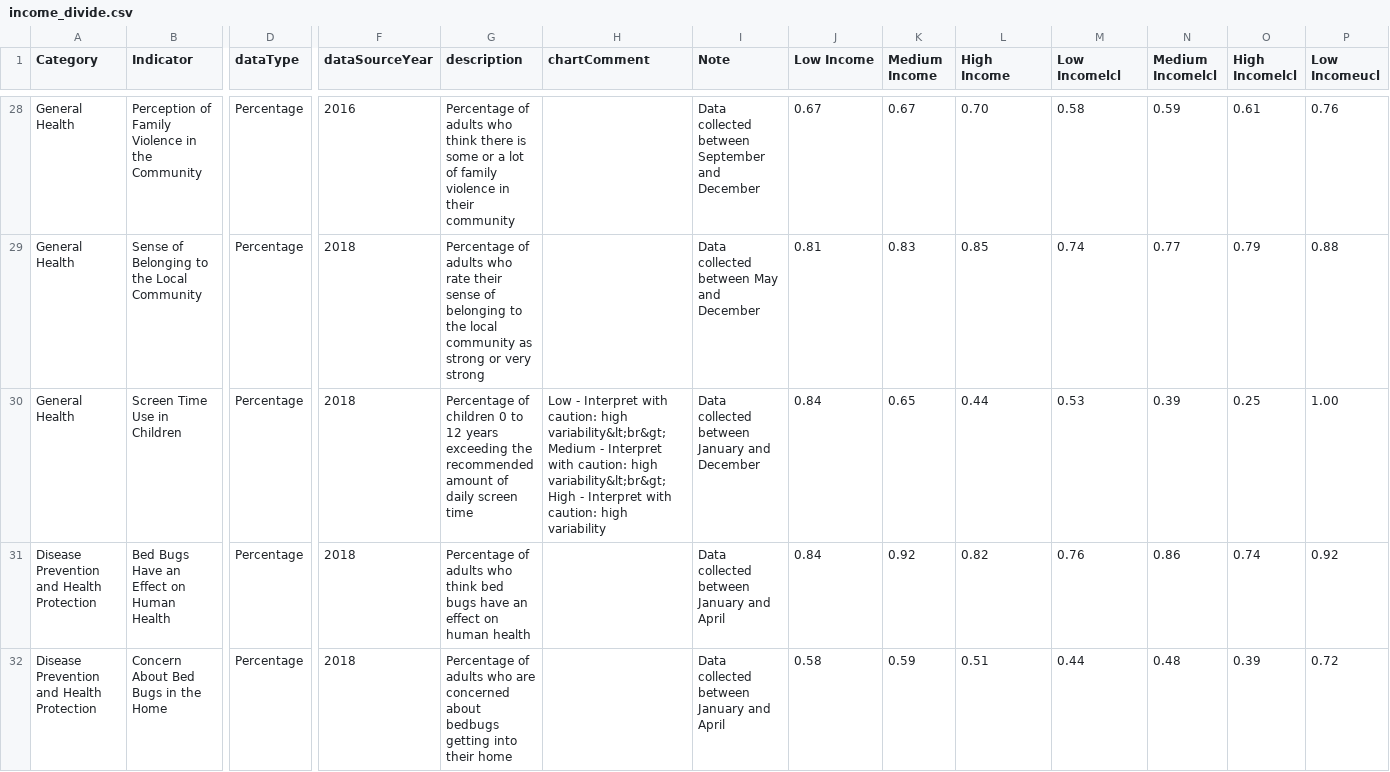
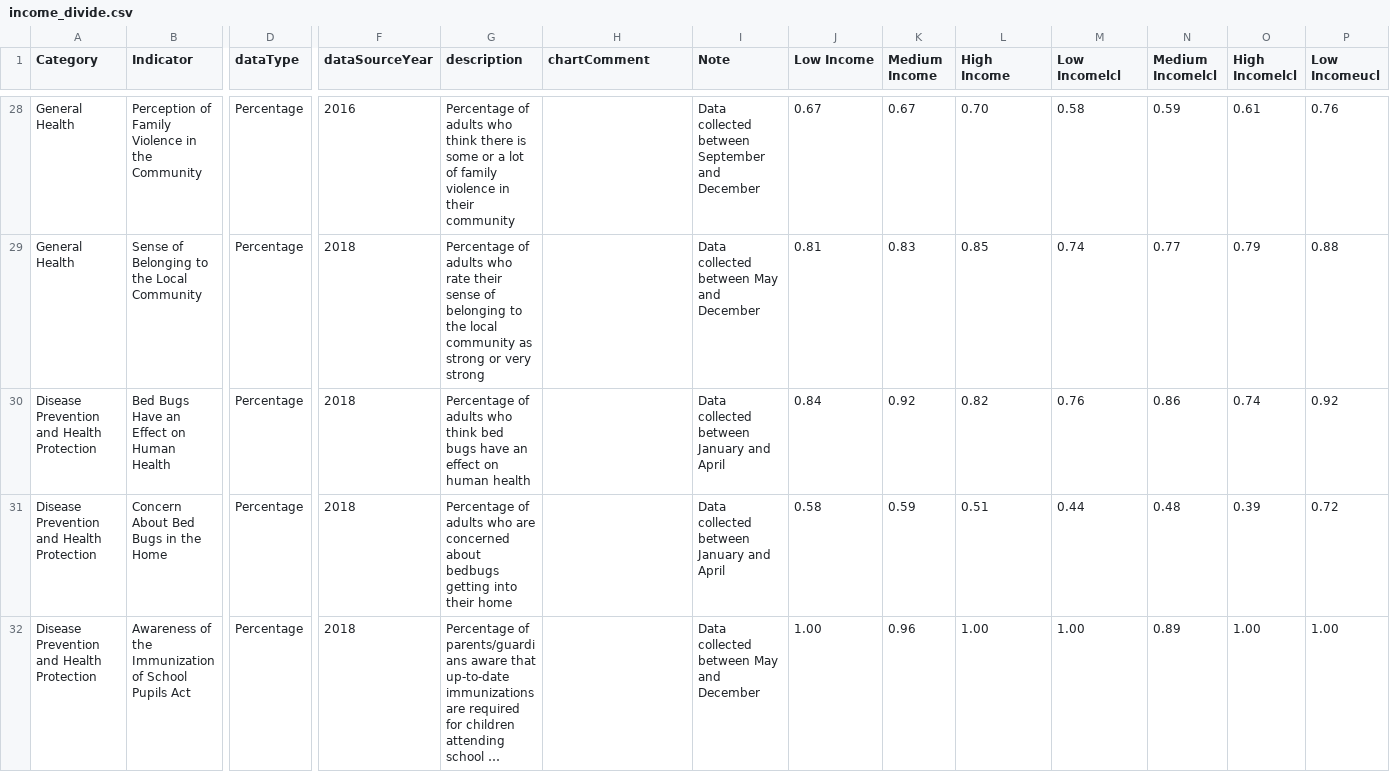
Before and after one commit to DurhamRegionHARP/RRFSS-data-explorer, a CSV file: _data/income_divide.csv, drawn as a sheet; only a part is shown, gaps mark what is left out; the shorter side is filled out with more unchanged rows; long unchanged cells end in …; rows hold the shown columns only; the diff names each change by its address in the sheet, - before the commit and + after, or states it on an @@ line.

```diff
--- a/_data/income_divide.csv
+++ b/_data/income_divide.csv
-row 30: General Health | Screen Time Use in Children | Percentage | 2018 | Percentage of children 0 to 12 years exceeding the recommended amount of daily screen time | Low - Interpret with caution: high variability&lt;br&gt;Medium - Interpret with caution: high variability&lt;br&gt;High - Interpret with caution: high variability | Data collected between January and December | 0.84 | 0.65 | 0.44 | 0.53 | 0.39 | 0.25 | 1.00
```
Also changed, not shown: _data/municipality.csv.
